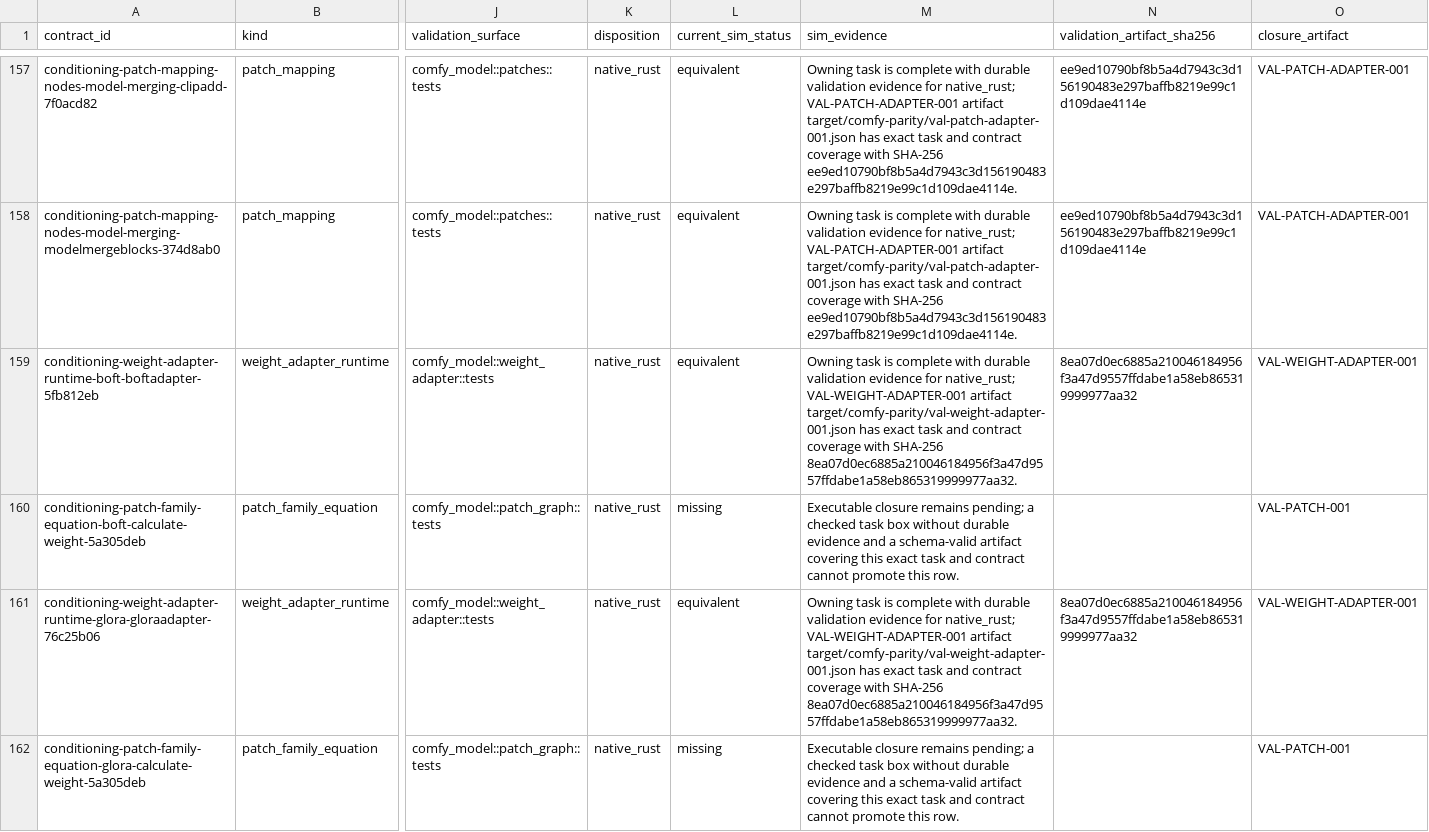
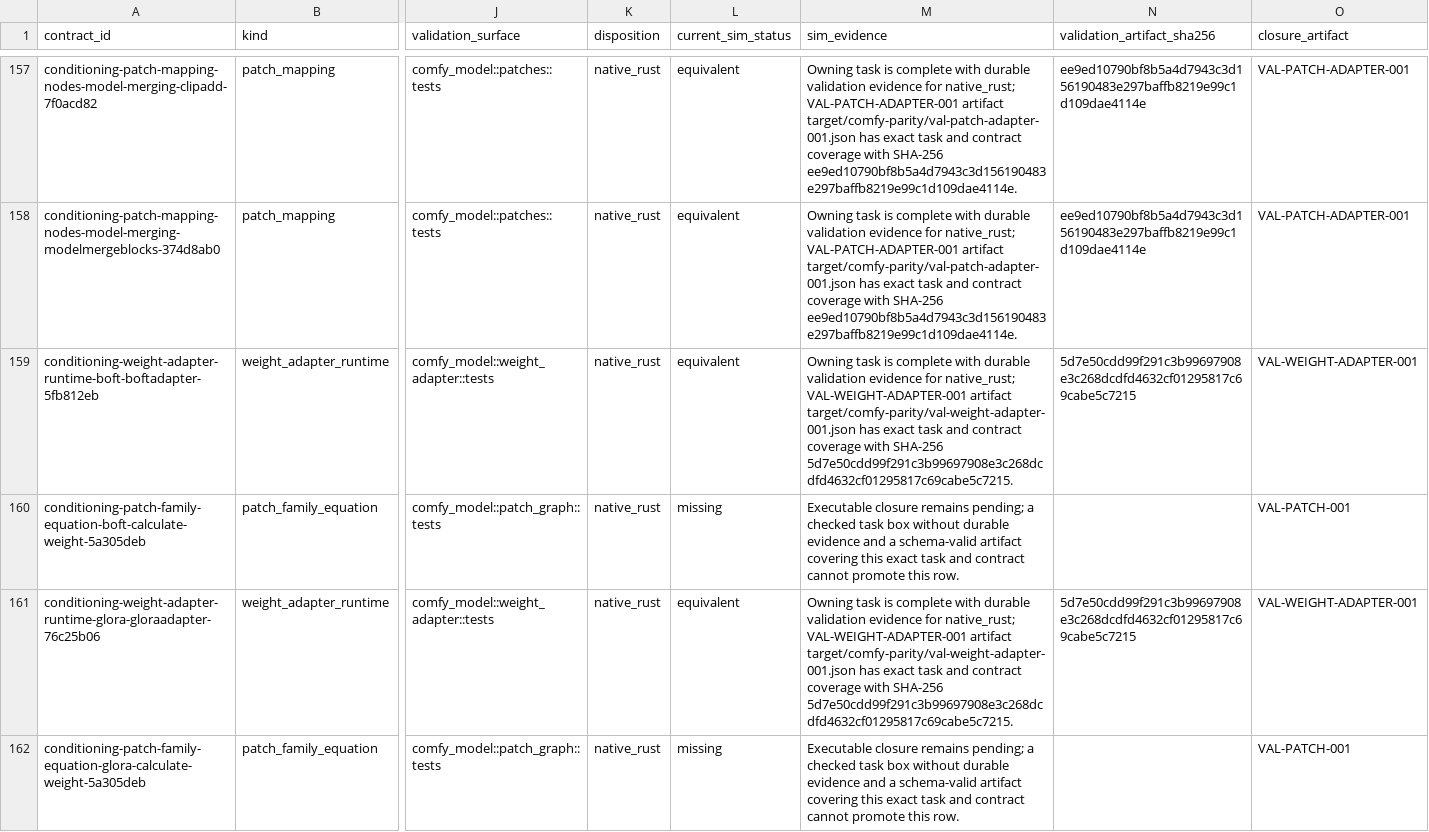
Before and after one commit to imagineerings/xor, a CSV file: .agents/specs/comfy-parity/catalogs/backend-conditioning-contracts.csv, drawn as a sheet; only a part is shown, gaps mark what is left out; the diff covers the shown part only; the diff names each change by its address in the sheet, - before the commit and + after, or states it on an @@ line.

```diff
--- a/.agents/specs/comfy-parity/catalogs/backend-conditioning-contracts.csv
+++ b/.agents/specs/comfy-parity/catalogs/backend-conditioning-contracts.csv
-M159 (sim_evidence): …with SHA-256 8ea07d0ec6885a210046184956f3a47d9557ffdabe1a58eb865319999977aa32.
+M159 (sim_evidence): …with SHA-256 5d7e50cdd99f291c3b99697908e3c268dcdfd4632cf01295817c69cabe5c7215.
-N159 (validation_artifact_sha256): 8ea07d0ec6885a210046184956f3a47d9557ffdabe1a58eb865319999977aa32
+N159 (validation_artifact_sha256): 5d7e50cdd99f291c3b99697908e3c268dcdfd4632cf01295817c69cabe5c7215
-M161 (sim_evidence): …with SHA-256 8ea07d0ec6885a210046184956f3a47d9557ffdabe1a58eb865319999977aa32.
+M161 (sim_evidence): …with SHA-256 5d7e50cdd99f291c3b99697908e3c268dcdfd4632cf01295817c69cabe5c7215.
-N161 (validation_artifact_sha256): 8ea07d0ec6885a210046184956f3a47d9557ffdabe1a58eb865319999977aa32
+N161 (validation_artifact_sha256): 5d7e50cdd99f291c3b99697908e3c268dcdfd4632cf01295817c69cabe5c7215
```
Also changed, not shown: 32 edited cells elsewhere in this file, 6 other files.
